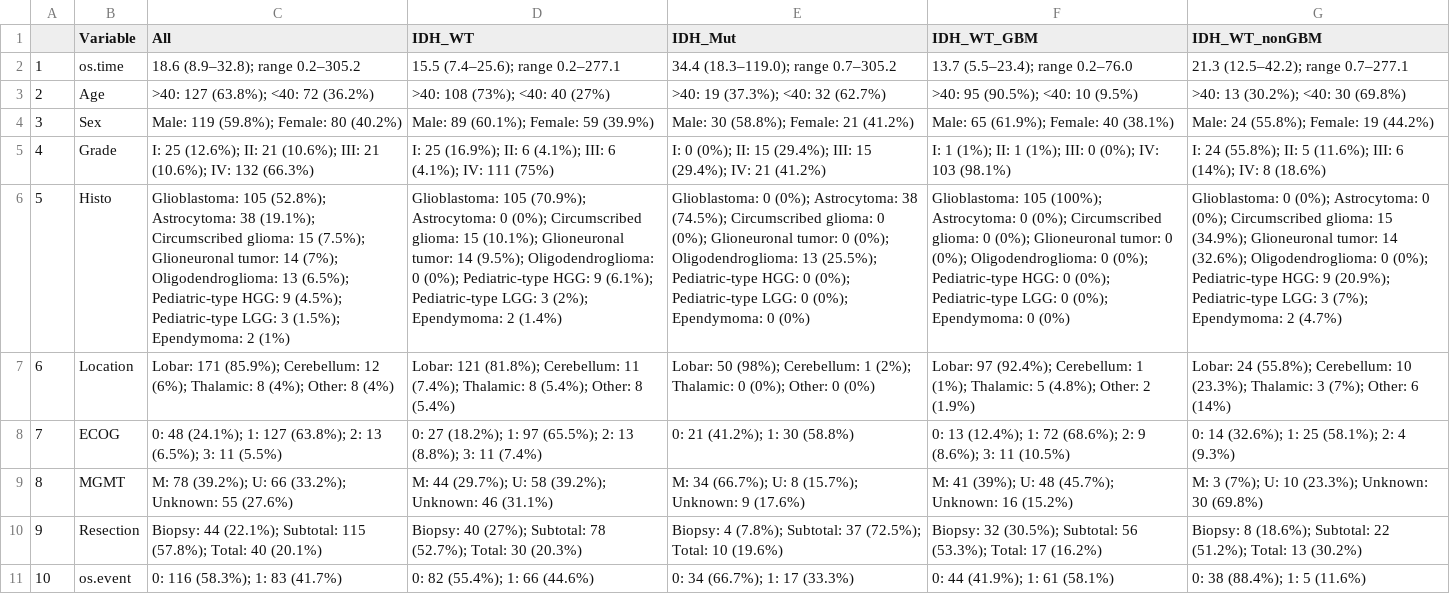
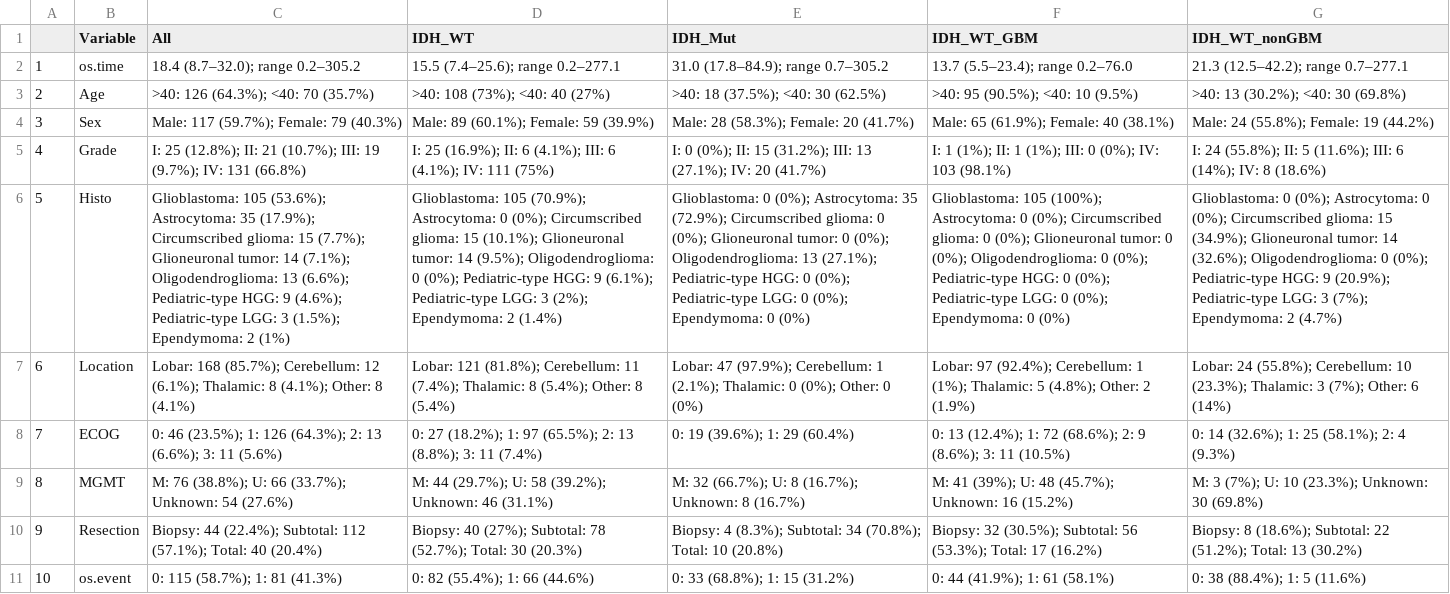
Before and after one commit to wanglab-cns/cns-ngs-clinical, a CSV file: result/Table/results.csv, drawn as a sheet; the diff names each change by its address in the sheet, - before the commit and + after, or states it on an @@ line.

Commit message:
re-vist figures and tables after recurating dat aby removing three cases

```diff
--- a/result/Table/results.csv
+++ b/result/Table/results.csv
-C2 (All): 18.6 (8.9–32.8); range 0.2–305.2
+C2 (All): 18.4 (8.7–32.0); range 0.2–305.2
-E2 (IDH_Mut): 34.4 (18.3–119.0); range 0.7–305.2
+E2 (IDH_Mut): 31.0 (17.8–84.9); range 0.7–305.2
-C3 (All): >40: 127 (63.8%); <40: 72 (36.2%)
+C3 (All): >40: 126 (64.3%); <40: 70 (35.7%)
-E3 (IDH_Mut): >40: 19 (37.3%); <40: 32 (62.7%)
+E3 (IDH_Mut): >40: 18 (37.5%); <40: 30 (62.5%)
-C4 (All): Male: 119 (59.8%); Female: 80 (40.2%)
+C4 (All): Male: 117 (59.7%); Female: 79 (40.3%)
-E4 (IDH_Mut): Male: 30 (58.8%); Female: 21 (41.2%)
+E4 (IDH_Mut): Male: 28 (58.3%); Female: 20 (41.7%)
-C5 (All): I: 25 (12.6%); II: 21 (10.6%); III: 21 (10.6%); IV: 132 (66.3%)
+C5 (All): I: 25 (12.8%); II: 21 (10.7%); III: 19 (9.7%); IV: 131 (66.8%)
-E5 (IDH_Mut): …II: 15 (29.4%); III: 15 (29.4%); IV: 21 (41.2%)
+E5 (IDH_Mut): …II: 15 (31.2%); III: 13 (27.1%); IV: 20 (41.7%)
-C6 (All): Glioblastoma: 105 (52.8%); Astrocytoma: 38 (19.1%); Circumscribed glioma: 15 (7.5%); Glioneuronal tumor: 14 (7%); Oligodendroglioma: 13 (6.5%); Pediatric-type HGG: 9 (4.5%); Pediatric-type LGG:…
+C6 (All): Glioblastoma: 105 (53.6%); Astrocytoma: 35 (17.9%); Circumscribed glioma: 15 (7.7%); Glioneuronal tumor: 14 (7.1%); Oligodendroglioma: 13 (6.6%); Pediatric-type HGG: 9 (4.6%); Pediatric-type LGG:…
-E6 (IDH_Mut): …(0%); Astrocytoma: 38 (74.5%); Circumscribed glioma: 0 (0%); Glioneuronal tumor: 0 (0%); Oligodendroglioma: 13 (25.5%); Pediatric-type HGG:…
+E6 (IDH_Mut): …(0%); Astrocytoma: 35 (72.9%); Circumscribed glioma: 0 (0%); Glioneuronal tumor: 0 (0%); Oligodendroglioma: 13 (27.1%); Pediatric-type HGG:…
-C7 (All): Lobar: 171 (85.9%); Cerebellum: 12 (6%); Thalamic: 8 (4%); Other: 8 (4%)
+C7 (All): Lobar: 168 (85.7%); Cerebellum: 12 (6.1%); Thalamic: 8 (4.1%); Other: 8 (4.1%)
-E7 (IDH_Mut): Lobar: 50 (98%); Cerebellum: 1 (2%); Thalamic: 0…
+E7 (IDH_Mut): Lobar: 47 (97.9%); Cerebellum: 1 (2.1%); Thalamic: 0…
-C8 (All): 0: 48 (24.1%); 1: 127 (63.8%); 2: 13 (6.5%); 3: 11 (5.5%)
+C8 (All): 0: 46 (23.5%); 1: 126 (64.3%); 2: 13 (6.6%); 3: 11 (5.6%)
-E8 (IDH_Mut): 0: 21 (41.2%); 1: 30 (58.8%)
+E8 (IDH_Mut): 0: 19 (39.6%); 1: 29 (60.4%)
-C9 (All): M: 78 (39.2%); U: 66 (33.2%); Unknown: 55 (27.6%)
+C9 (All): M: 76 (38.8%); U: 66 (33.7%); Unknown: 54 (27.6%)
-E9 (IDH_Mut): M: 34 (66.7%); U: 8 (15.7%); Unknown: 9 (17.6%)
+E9 (IDH_Mut): M: 32 (66.7%); U: 8 (16.7%); Unknown: 8 (16.7%)
-C10 (All): Biopsy: 44 (22.1%); Subtotal: 115 (57.8%); Total: 40 (20.1%)
+C10 (All): Biopsy: 44 (22.4%); Subtotal: 112 (57.1%); Total: 40 (20.4%)
-E10 (IDH_Mut): Biopsy: 4 (7.8%); Subtotal: 37 (72.5%); Total: 10 (19.6%)
+E10 (IDH_Mut): Biopsy: 4 (8.3%); Subtotal: 34 (70.8%); Total: 10 (20.8%)
-C11 (All): 0: 116 (58.3%); 1: 83 (41.7%)
+C11 (All): 0: 115 (58.7%); 1: 81 (41.3%)
-E11 (IDH_Mut): 0: 34 (66.7%); 1: 17 (33.3%)
+E11 (IDH_Mut): 0: 33 (68.8%); 1: 15 (31.2%)
```
